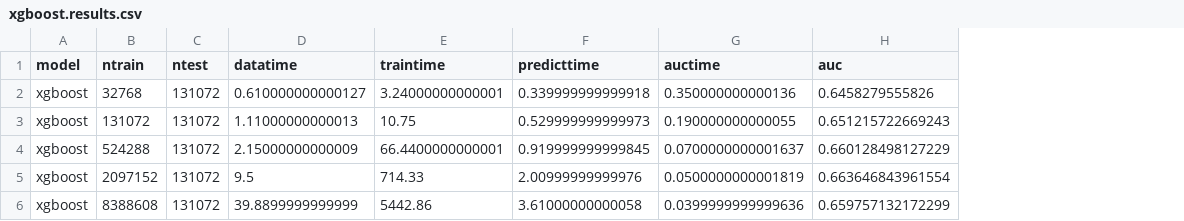
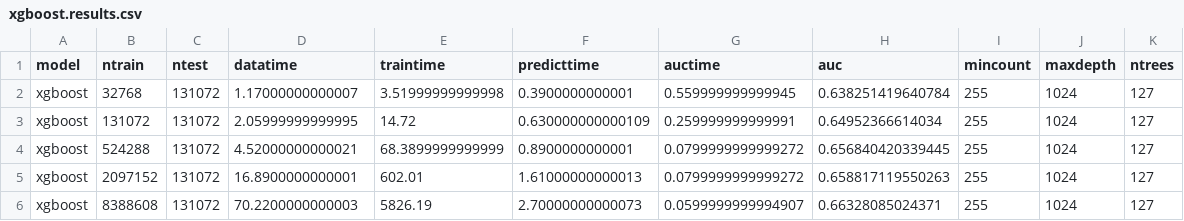
Before and after one commit to wahpenayo/taigabench, a CSV file: output/classify/ontime/xgboost.results.csv, drawn as a sheet; the diff names each change by its address in the sheet, - before the commit and + after, or states it on an @@ line.

```diff
--- a/output/classify/ontime/xgboost.results.csv
+++ b/output/classify/ontime/xgboost.results.csv
+column I (mincount), rows 2-6: all 255
+column J (maxdepth), rows 2-6: all 1024
+column K (ntrees), rows 2-6: all 127
-D2 (datatime): 0.610000000000127
+D2 (datatime): 1.17000000000007
-E2 (traintime): 3.24000000000001
+E2 (traintime): 3.51999999999998
-F2 (predicttime): 0.339999999999918
+F2 (predicttime): 0.3900000000001
-G2 (auctime): 0.350000000000136
+G2 (auctime): 0.559999999999945
-H2 (auc): 0.6458279555826
+H2 (auc): 0.638251419640784
-D3 (datatime): 1.11000000000013
+D3 (datatime): 2.05999999999995
-E3 (traintime): 10.75
+E3 (traintime): 14.72
-F3 (predicttime): 0.529999999999973
+F3 (predicttime): 0.630000000000109
-G3 (auctime): 0.190000000000055
+G3 (auctime): 0.259999999999991
-H3 (auc): 0.651215722669243
+H3 (auc): 0.64952366614034
-D4 (datatime): 2.15000000000009
+D4 (datatime): 4.52000000000021
-E4 (traintime): 66.4400000000001
+E4 (traintime): 68.3899999999999
-F4 (predicttime): 0.919999999999845
+F4 (predicttime): 0.8900000000001
-G4 (auctime): 0.0700000000001637
+G4 (auctime): 0.0799999999999272
-H4 (auc): 0.660128498127229
+H4 (auc): 0.656840420339445
-D5 (datatime): 9.5
+D5 (datatime): 16.8900000000001
-E5 (traintime): 714.33
+E5 (traintime): 602.01
-F5 (predicttime): 2.00999999999976
+F5 (predicttime): 1.61000000000013
-G5 (auctime): 0.0500000000001819
+G5 (auctime): 0.0799999999999272
-H5 (auc): 0.663646843961554
+H5 (auc): 0.658817119550263
-D6 (datatime): 39.8899999999999
+D6 (datatime): 70.2200000000003
-E6 (traintime): 5442.86
+E6 (traintime): 5826.19
-F6 (predicttime): 3.61000000000058
+F6 (predicttime): 2.70000000000073
-G6 (auctime): 0.0399999999999636
+G6 (auctime): 0.0599999999994907
-H6 (auc): 0.659757132172299
+H6 (auc): 0.66328085024371
```
Also changed, not shown: output/classify/ontime/h2o.results.csv, output/classify/ontime/randomForest.results.csv, 3 other files.
